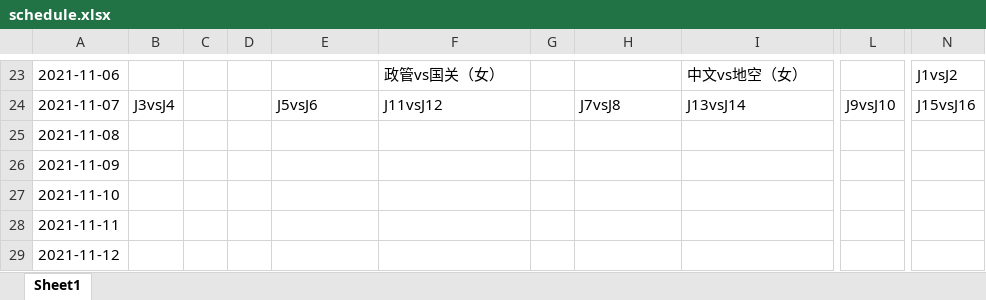
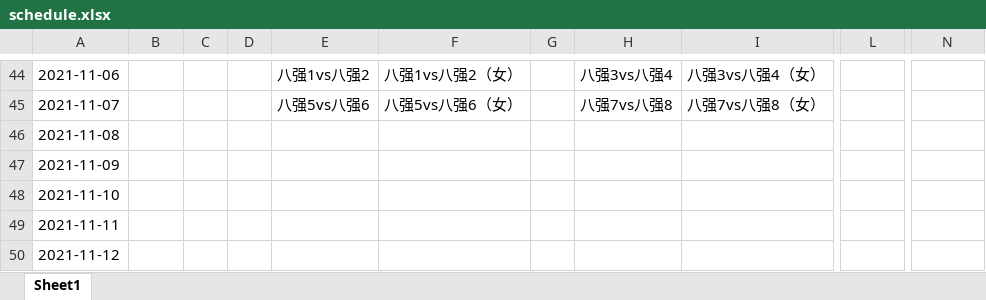
Before and after one commit to jiumao2/Miniprogram-PKUBA, an Excel workbook: schedule.xlsx, sheet Sheet1, drawn as a sheet; only a part is shown, gaps mark what is left out; values as stored, in another font and other column widths than the file's, no cell formats; addresses are those after the commit; the diff covers the shown part only; the diff names each change by its address in the sheet, - before the commit and + after, or states it on an @@ line.

```diff
--- a/schedule.xlsx (sheet Sheet1)
+++ b/schedule.xlsx (sheet Sheet1)
-E44: (empty)
+E44: 八强1vs八强2
-F44: 政管vs国关（女）
+F44: 八强1vs八强2（女）
-H44: (empty)
+H44: 八强3vs八强4
-I44: 中文vs地空（女）
+I44: 八强3vs八强4（女）
-N44: J1vsJ2
+N44: (empty)
-B45: J3vsJ4
+B45: (empty)
-E45: J5vsJ6
+E45: 八强5vs八强6
-F45: J11vsJ12
+F45: 八强5vs八强6（女）
-H45: J7vsJ8
+H45: 八强7vs八强8
-I45: J13vsJ14
+I45: 八强7vs八强8（女）
-L45: J9vsJ10
+L45: (empty)
-N45: J15vsJ16
+N45: (empty)
```
Also changed, not shown: 21 added rows, 14 removed rows and 73 edited cells elsewhere in this sheet, cell formats, 3 other files.
